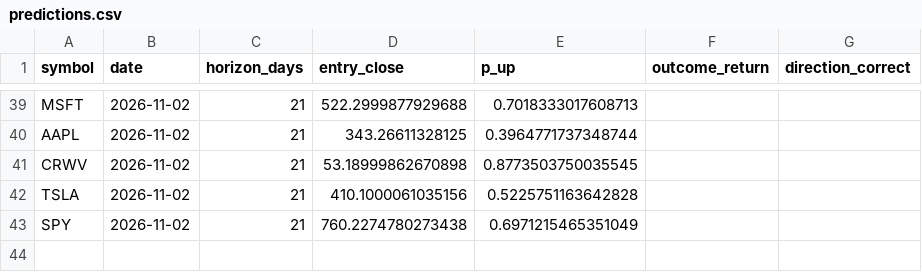
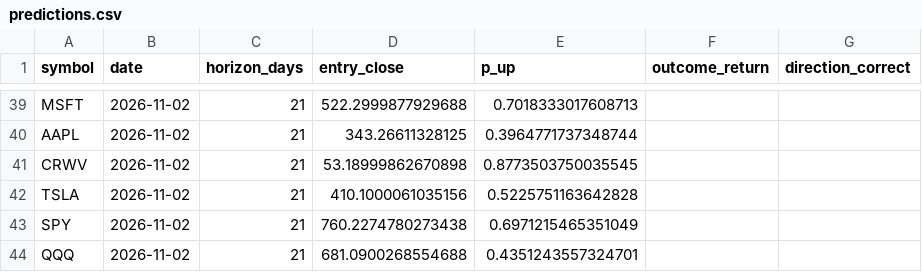
Before and after one commit to mssetups-maker/smartstock-ai-mobile, a CSV file: SmartStock_AI_FREE_v9_Mobile_First/data/predictions.csv, drawn as a sheet; only a part is shown, gaps mark what is left out.

```diff
--- a/SmartStock_AI_FREE_v9_Mobile_First/data/predictions.csv
+++ b/SmartStock_AI_FREE_v9_Mobile_First/data/predictions.csv
@@ -43 +43,2 @@ TSLA,2026-11-02,21,410.1000061035156,0.5225751163642828,,
 SPY,2026-11-02,21,760.2274780273438,0.6971215465351049,,
+QQQ,2026-11-02,21,681.0900268554688,0.4351243557324701,,
```
Also changed, not shown: SmartStock_AI_FREE_v9_Mobile_First/reports/latest.csv, 15 other files.
